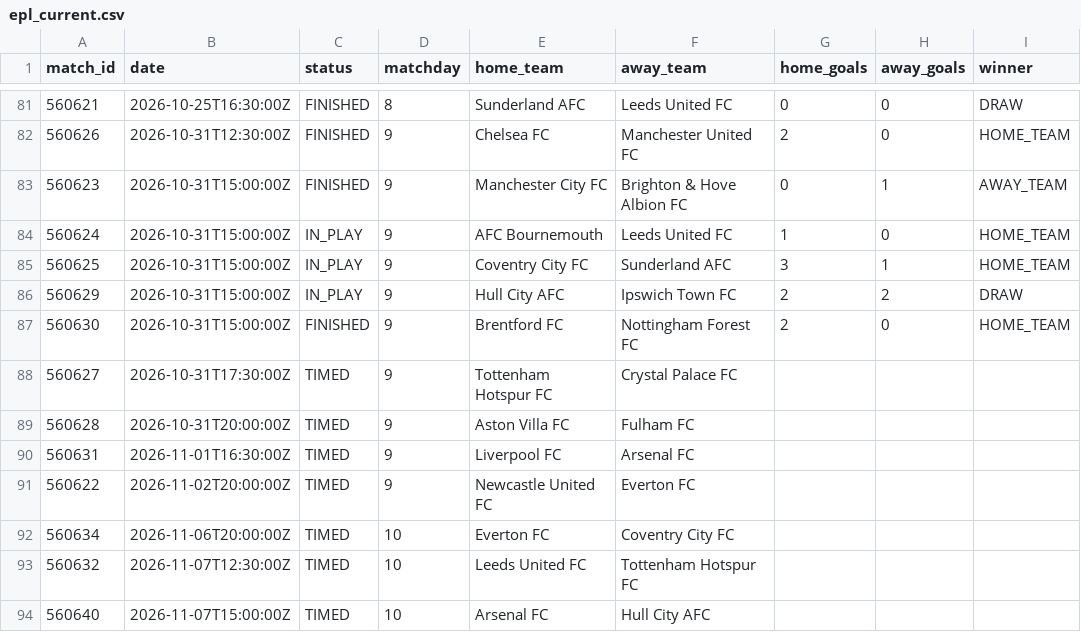
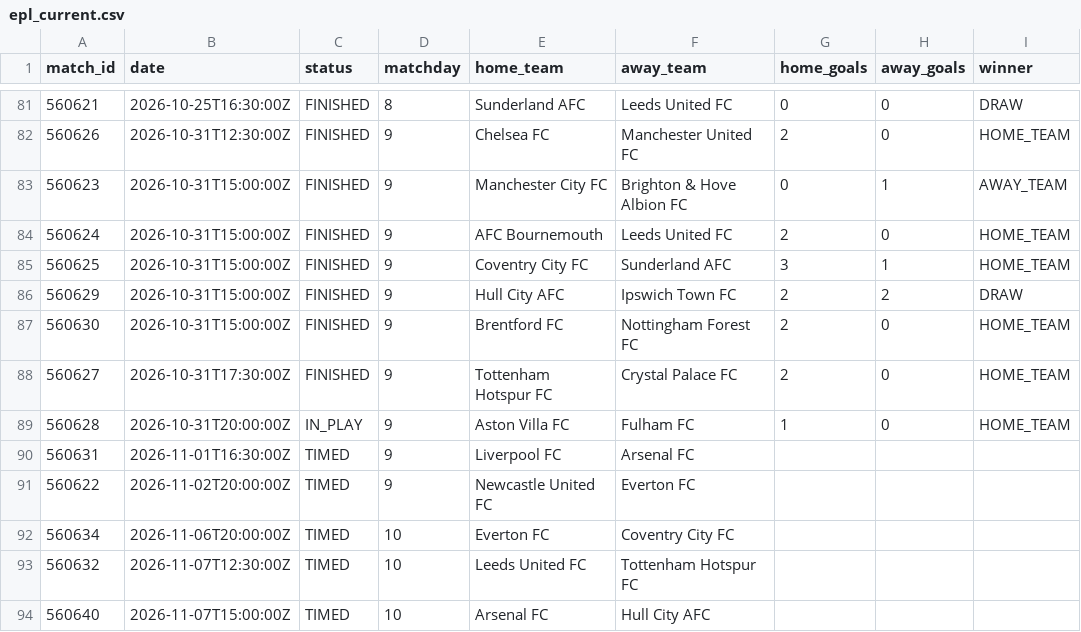
Before and after one commit to kothetsoe11878-bet/analysis-football-bot, a CSV file: data/results/epl_current.csv, drawn as a sheet; only a part is shown, gaps mark what is left out.

```diff
--- a/data/results/epl_current.csv
+++ b/data/results/epl_current.csv
@@ -83,8 +83,8 @@
 560623,2026-10-31T15:00:00Z,FINISHED,9,Manchester City FC,Brighton & Hove Albion FC,0,1,AWAY_TEAM
-560624,2026-10-31T15:00:00Z,IN_PLAY,9,AFC Bournemouth,Leeds United FC,1,0,HOME_TEAM
-560625,2026-10-31T15:00:00Z,IN_PLAY,9,Coventry City FC,Sunderland AFC,3,1,HOME_TEAM
-560629,2026-10-31T15:00:00Z,IN_PLAY,9,Hull City AFC,Ipswich Town FC,2,2,DRAW
+560624,2026-10-31T15:00:00Z,FINISHED,9,AFC Bournemouth,Leeds United FC,2,0,HOME_TEAM
+560625,2026-10-31T15:00:00Z,FINISHED,9,Coventry City FC,Sunderland AFC,3,1,HOME_TEAM
+560629,2026-10-31T15:00:00Z,FINISHED,9,Hull City AFC,Ipswich Town FC,2,2,DRAW
 560630,2026-10-31T15:00:00Z,FINISHED,9,Brentford FC,Nottingham Forest FC,2,0,HOME_TEAM
-560627,2026-10-31T17:30:00Z,TIMED,9,Tottenham Hotspur FC,Crystal Palace FC,,,
-560628,2026-10-31T20:00:00Z,TIMED,9,Aston Villa FC,Fulham FC,,,
+560627,2026-10-31T17:30:00Z,FINISHED,9,Tottenham Hotspur FC,Crystal Palace FC,2,0,HOME_TEAM
+560628,2026-10-31T20:00:00Z,IN_PLAY,9,Aston Villa FC,Fulham FC,1,0,HOME_TEAM
 560631,2026-11-01T16:30:00Z,TIMED,9,Liverpool FC,Arsenal FC,,,
```
Also changed, not shown: data/results/bundesliga_current.csv, data/results/la_liga_current.csv, 2 other files.
